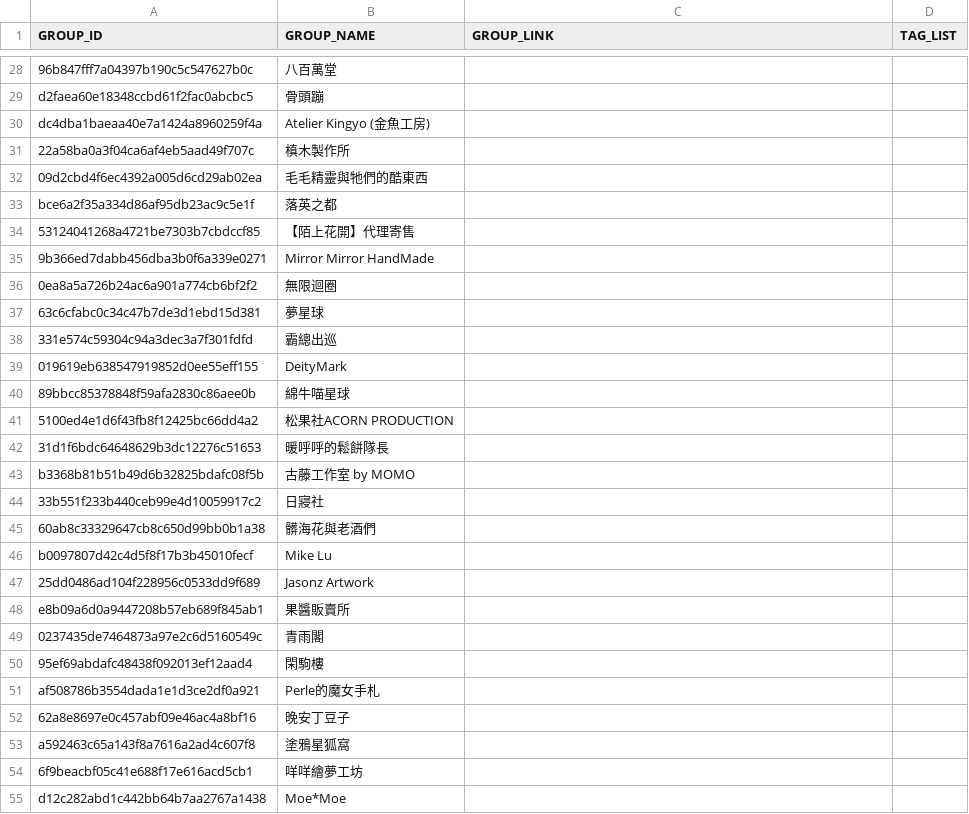
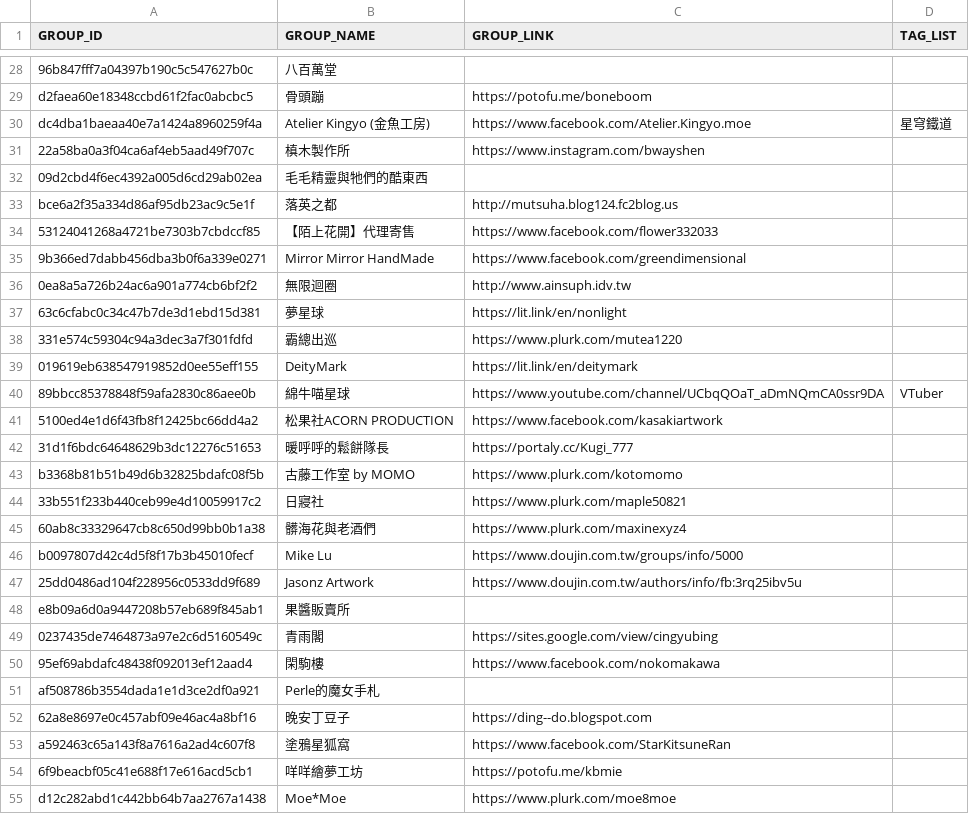
Before and after one commit to nh60211as/DoujinMapMarker, a CSV file: data/CWTxACCF/group-list.csv, drawn as a sheet; only a part is shown, gaps mark what is left out; the diff covers the shown part only; the diff names each change by its address in the sheet, - before the commit and + after, or states it on an @@ line.

Commit message:
feat: update group list

```diff
--- a/data/CWTxACCF/group-list.csv
+++ b/data/CWTxACCF/group-list.csv
-C29 (GROUP_LINK): (empty)
+C29 (GROUP_LINK): https://potofu.me/boneboom
-C30 (GROUP_LINK): (empty)
+C30 (GROUP_LINK): https://www.facebook.com/Atelier.Kingyo.moe
-D30 (TAG_LIST): (empty)
+D30 (TAG_LIST): 星穹鐵道
-C31 (GROUP_LINK): (empty)
+C31 (GROUP_LINK): https://www.instagram.com/bwayshen
-C33 (GROUP_LINK): (empty)
+C33 (GROUP_LINK): http://mutsuha.blog124.fc2blog.us
-C34 (GROUP_LINK): (empty)
+C34 (GROUP_LINK): https://www.facebook.com/flower332033
-C35 (GROUP_LINK): (empty)
+C35 (GROUP_LINK): https://www.facebook.com/greendimensional
-C36 (GROUP_LINK): (empty)
+C36 (GROUP_LINK): http://www.ainsuph.idv.tw
-C37 (GROUP_LINK): (empty)
+C37 (GROUP_LINK): https://lit.link/en/nonlight
-C38 (GROUP_LINK): (empty)
+C38 (GROUP_LINK): https://www.plurk.com/mutea1220
-C39 (GROUP_LINK): (empty)
+C39 (GROUP_LINK): https://lit.link/en/deitymark
-C40 (GROUP_LINK): (empty)
+C40 (GROUP_LINK): https://www.youtube.com/channel/UCbqQOaT_aDmNQmCA0ssr9DA
-D40 (TAG_LIST): (empty)
+D40 (TAG_LIST): VTuber
-C41 (GROUP_LINK): (empty)
+C41 (GROUP_LINK): https://www.facebook.com/kasakiartwork
-C42 (GROUP_LINK): (empty)
+C42 (GROUP_LINK): https://portaly.cc/Kugi_777
-C43 (GROUP_LINK): (empty)
+C43 (GROUP_LINK): https://www.plurk.com/kotomomo
-C44 (GROUP_LINK): (empty)
+C44 (GROUP_LINK): https://www.plurk.com/maple50821
-C45 (GROUP_LINK): (empty)
+C45 (GROUP_LINK): https://www.plurk.com/maxinexyz4
-C46 (GROUP_LINK): (empty)
+C46 (GROUP_LINK): https://www.doujin.com.tw/groups/info/5000
-C47 (GROUP_LINK): (empty)
+C47 (GROUP_LINK): https://www.doujin.com.tw/authors/info/fb:3rq25ibv5u
-C49 (GROUP_LINK): (empty)
+C49 (GROUP_LINK): https://sites.google.com/view/cingyubing
-C50 (GROUP_LINK): (empty)
+C50 (GROUP_LINK): https://www.facebook.com/nokomakawa
-C52 (GROUP_LINK): (empty)
+C52 (GROUP_LINK): https://ding--do.blogspot.com
-C53 (GROUP_LINK): (empty)
+C53 (GROUP_LINK): https://www.facebook.com/StarKitsuneRan
-C54 (GROUP_LINK): (empty)
+C54 (GROUP_LINK): https://potofu.me/kbmie
-C55 (GROUP_LINK): (empty)
+C55 (GROUP_LINK): https://www.plurk.com/moe8moe
```
Also changed, not shown: 103 edited cells elsewhere in this file, 1 other file.
